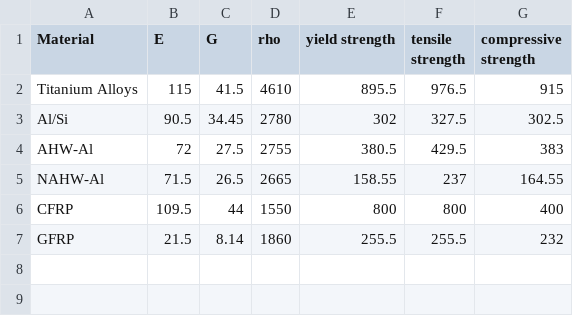
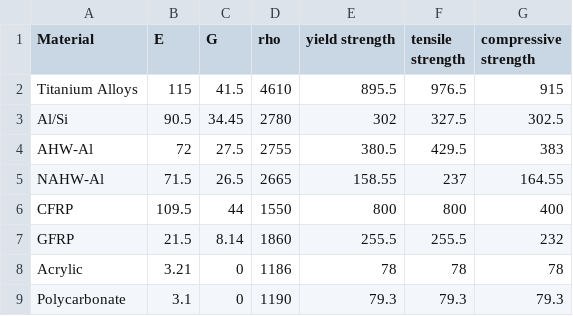
Before and after one commit to DominikStiller/tudelft-dse, a CSV file: dse/detailed/Structures/materials.csv, drawn as a sheet; the diff names each change by its address in the sheet, - before the commit and + after, or states it on an @@ line.

```diff
--- a/dse/detailed/Structures/materials.csv
+++ b/dse/detailed/Structures/materials.csv
+row 8: Acrylic | 3.21 | 0 | 1186 | 78 | 78 | 78
+row 9: Polycarbonate | 3.1 | 0 | 1190 | 79.3 | 79.3 | 79.3
```
Also changed, not shown: 1 other file.
